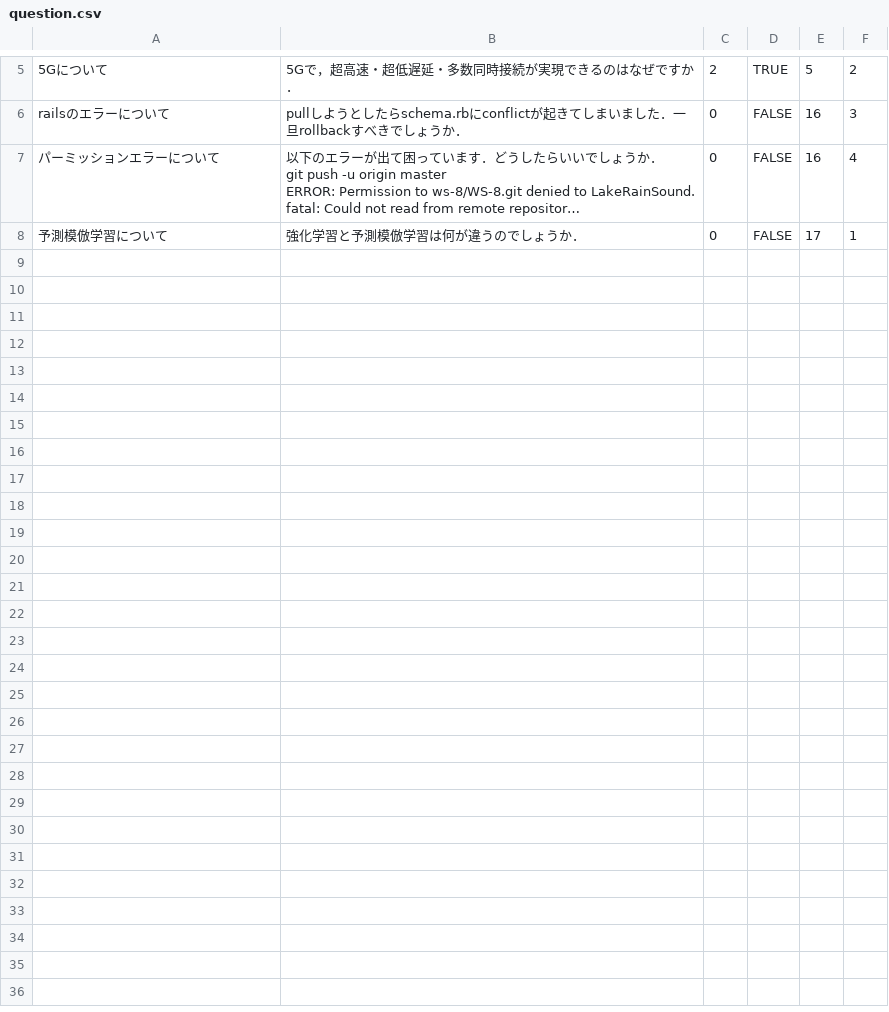
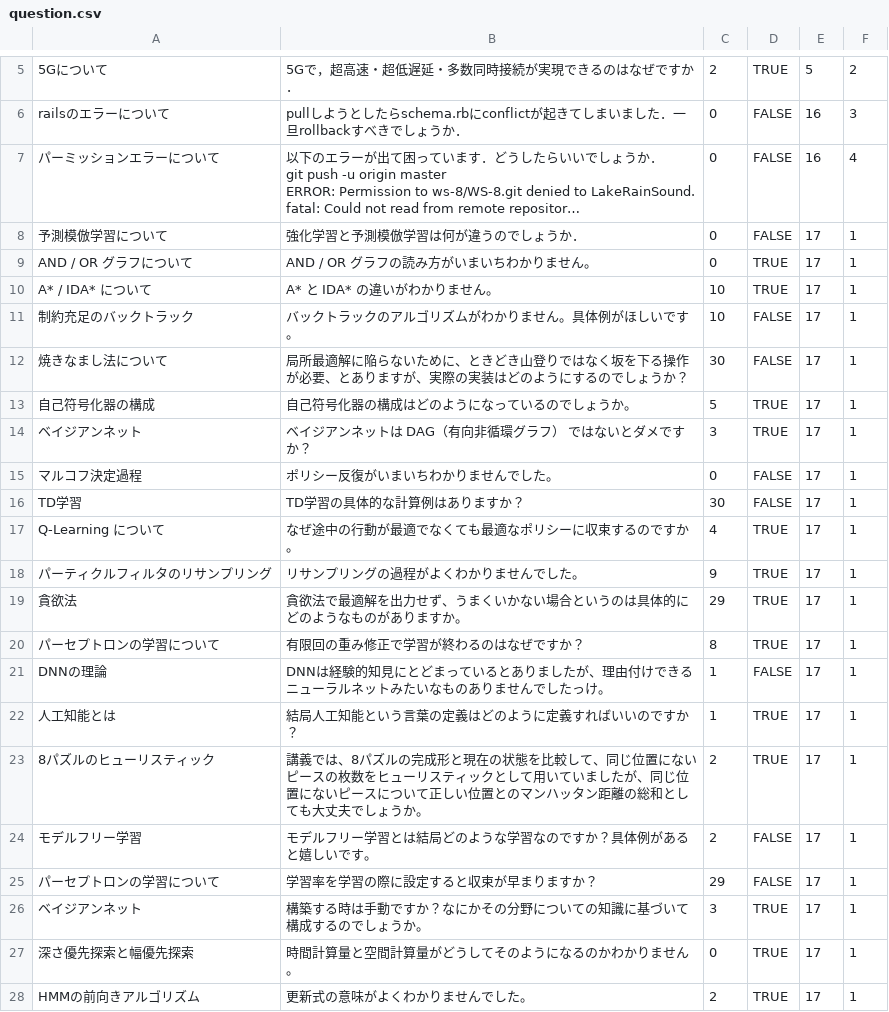
Before and after one commit to ws-8/WS-8, a CSV file: db/question.csv, drawn as a sheet; only a part is shown, gaps mark what is left out; long unchanged cells end in …; the diff names each change by its address in the sheet, - before the commit and + after, or states it on an @@ line.

Commit message:
fix :wrench: : add question
情報学展望2の第1回に質問を大量に追加（pagenation の実装のため）

```diff
--- a/db/question.csv
+++ b/db/question.csv
+row 9: AND / OR グラフについて | AND / OR グラフの読み方がいまいちわかりません。 | 0 | TRUE | 17 | 1
+row 10: A* / IDA* について | A* と IDA* の違いがわかりません。 | 10 | TRUE | 17 | 1
+row 11: 制約充足のバックトラック | バックトラックのアルゴリズムがわかりません。具体例がほしいです。 | 10 | FALSE | 17 | 1
+row 12: 焼きなまし法について | 局所最適解に陥らないために、ときどき山登りではなく坂を下る操作が必要、とありますが、実際の実装はどのようにするのでしょうか？ | 30 | FALSE | 17 | 1
+row 13: 自己符号化器の構成 | 自己符号化器の構成はどのようになっているのでしょうか。 | 5 | TRUE | 17 | 1
+row 14: ベイジアンネット | ベイジアンネットは DAG（有向非循環グラフ） ではないとダメですか？ | 3 | TRUE | 17 | 1
+row 15: マルコフ決定過程 | ポリシー反復がいまいちわかりませんでした。 | 0 | FALSE | 17 | 1
+row 16: TD学習 | TD学習の具体的な計算例はありますか？ | 30 | FALSE | 17 | 1
+row 17: Q-Learning について | なぜ途中の行動が最適でなくても最適なポリシーに収束するのですか。 | 4 | TRUE | 17 | 1
+row 18: パーティクルフィルタのリサンプリング | リサンプリングの過程がよくわかりませんでした。 | 9 | TRUE | 17 | 1
+row 19: 貪欲法 | 貪欲法で最適解を出力せず、うまくいかない場合というのは具体的にどのようなものがありますか。 | 29 | TRUE | 17 | 1
+row 20: パーセプトロンの学習について | 有限回の重み修正で学習が終わるのはなぜですか？ | 8 | TRUE | 17 | 1
+row 21: DNNの理論 | DNNは経験的知見にとどまっているとありましたが、理由付けできるニューラルネットみたいなものありませんでしたっけ。 | 1 | FALSE | 17 | 1
+row 22: 人工知能とは | 結局人工知能という言葉の定義はどのように定義すればいいのですか？ | 1 | TRUE | 17 | 1
+row 23: 8パズルのヒューリスティック | 講義では、8パズルの完成形と現在の状態を比較して、同じ位置にないピースの枚数をヒューリスティックとして用いていましたが、同じ位置にないピースについて正しい位置とのマンハッタン距離の総和としても大丈夫でしょうか。 | 2 | TRUE | 17 | 1
+row 24: モデルフリー学習 | モデルフリー学習とは結局どのような学習なのですか？具体例があると嬉しいです。 | 2 | FALSE | 17 | 1
+row 25: パーセプトロンの学習について | 学習率を学習の際に設定すると収束が早まりますか？ | 29 | FALSE | 17 | 1
+row 26: ベイジアンネット | 構築する時は手動ですか？なにかその分野についての知識に基づいて構成するのでしょうか。 | 3 | TRUE | 17 | 1
+row 27: 深さ優先探索と幅優先探索 | 時間計算量と空間計算量がどうしてそのようになるのかわかりません。 | 0 | TRUE | 17 | 1
+row 28: HMMの前向きアルゴリズム | 更新式の意味がよくわかりませんでした。 | 2 | TRUE | 17 | 1
```
